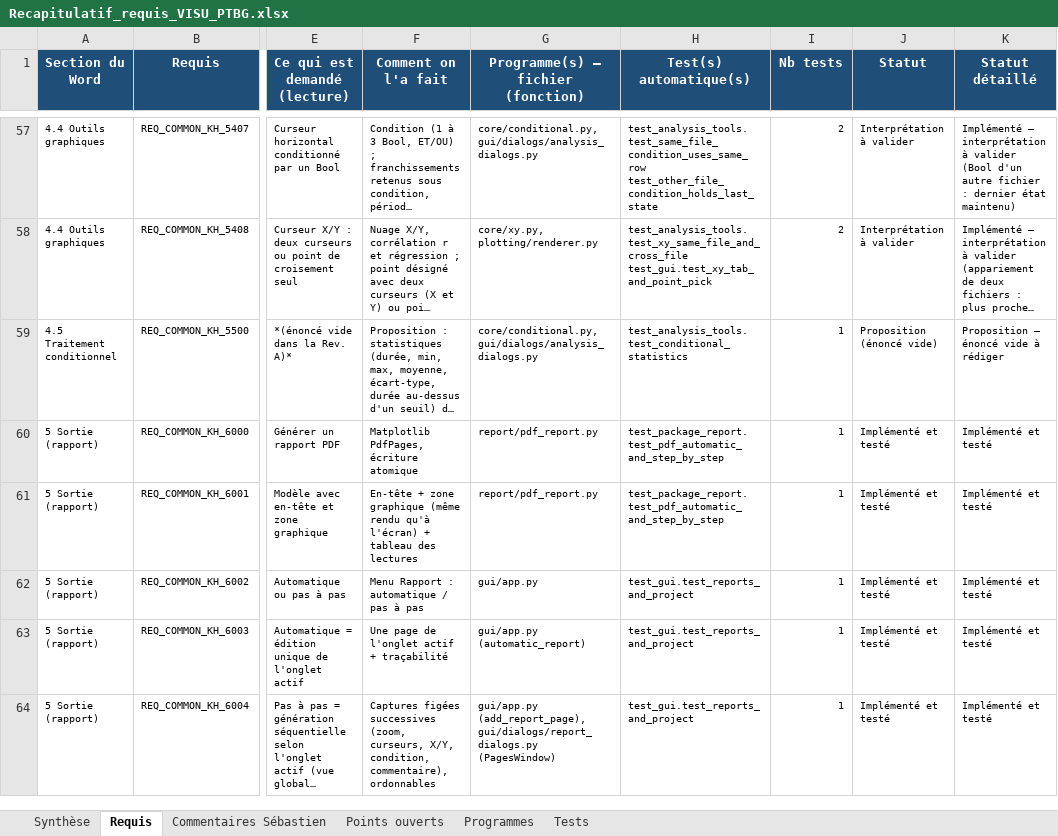
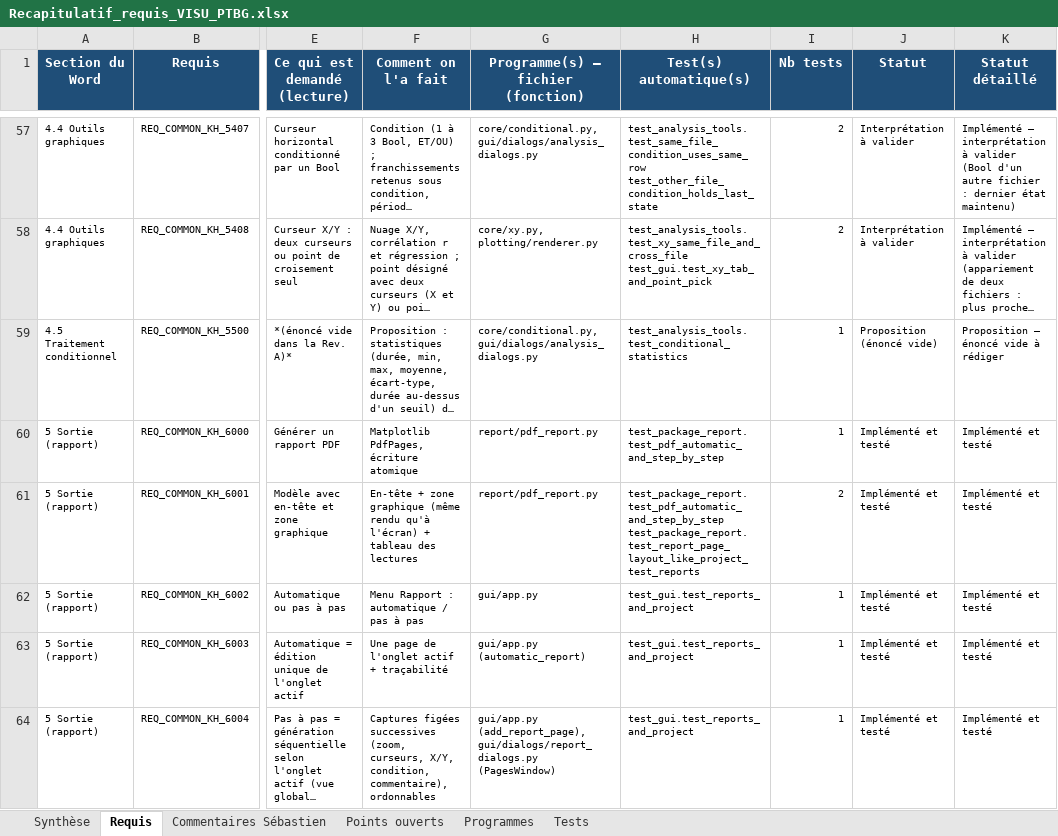
Before and after one commit to mezzine967-lang/arabelle, an Excel workbook: docs/recapitulatif/Recapitulatif_requis_VISU_PTBG.xlsx, sheet Requis, drawn as a sheet; only a part is shown, gaps mark what is left out; long unchanged cells end in …; values as stored, in another font and other column widths than the file's, no borders; charts and pictures and conditional formats not drawn; ↵ is a line break in a cell; the diff covers the shown part only; the diff names each change by its address in the sheet, - before the commit and + after, or states it on an @@ line.

```diff
--- a/docs/recapitulatif/Recapitulatif_requis_VISU_PTBG.xlsx (sheet Requis)
+++ b/docs/recapitulatif/Recapitulatif_requis_VISU_PTBG.xlsx (sheet Requis)
-H61 (Test(s) automatique(s)): test_package_report.test_pdf_automatic_and_step_by_step
+H61 (Test(s) automatique(s)): test_package_report.test_pdf_automatic_and_step_by_step ↵ test_package_report.test_report_page_layout_like_project_test_reports
-I61 (Nb tests): 1
+I61 (Nb tests): 2
```
Also changed, not shown: 9 edited cells elsewhere in this sheet, sheet Tests, sheet Programmes, sheet Synthèse, 18 other files.
